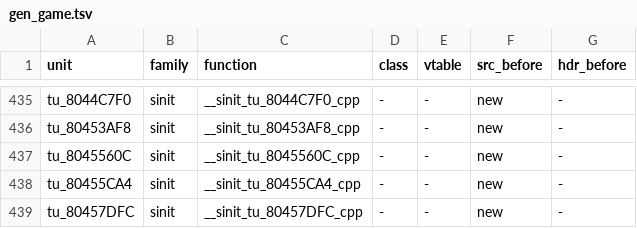
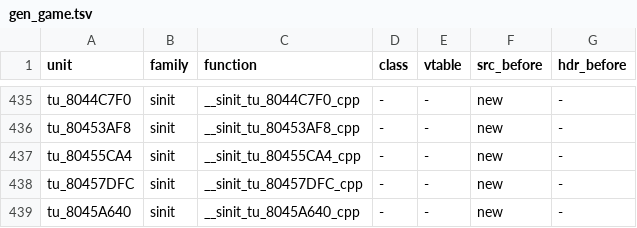
Before and after one commit to sh1ftmaker/fsa, a TSV file: config/G4SE01/gen_game.tsv, drawn as a sheet; only a part is shown, gaps mark what is left out; the shorter side is filled out with more unchanged rows; the diff names each change by its address in the sheet, - before the commit and + after, or states it on an @@ line.

```diff
--- a/config/G4SE01/gen_game.tsv
+++ b/config/G4SE01/gen_game.tsv
-row 437: tu_8045560C | sinit | __sinit_tu_8045560C_cpp | - | - | new | -
```
Also changed, not shown: 3 other files.
